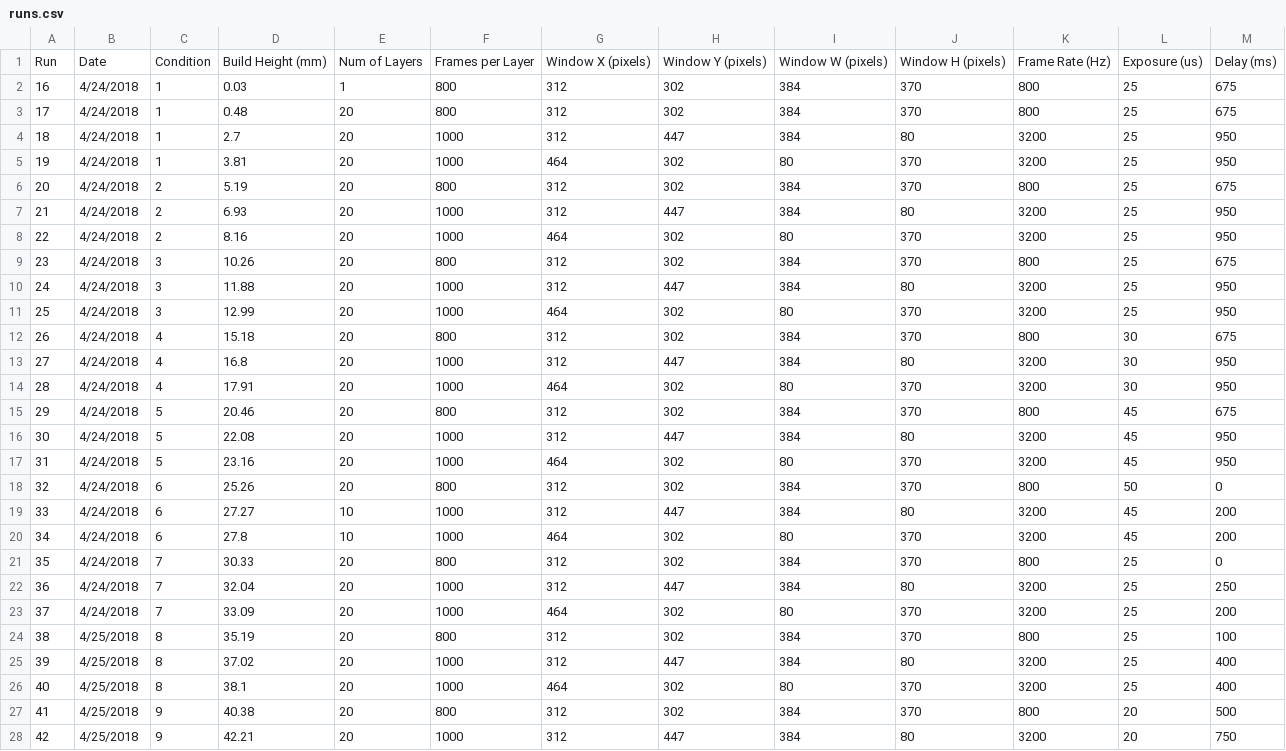
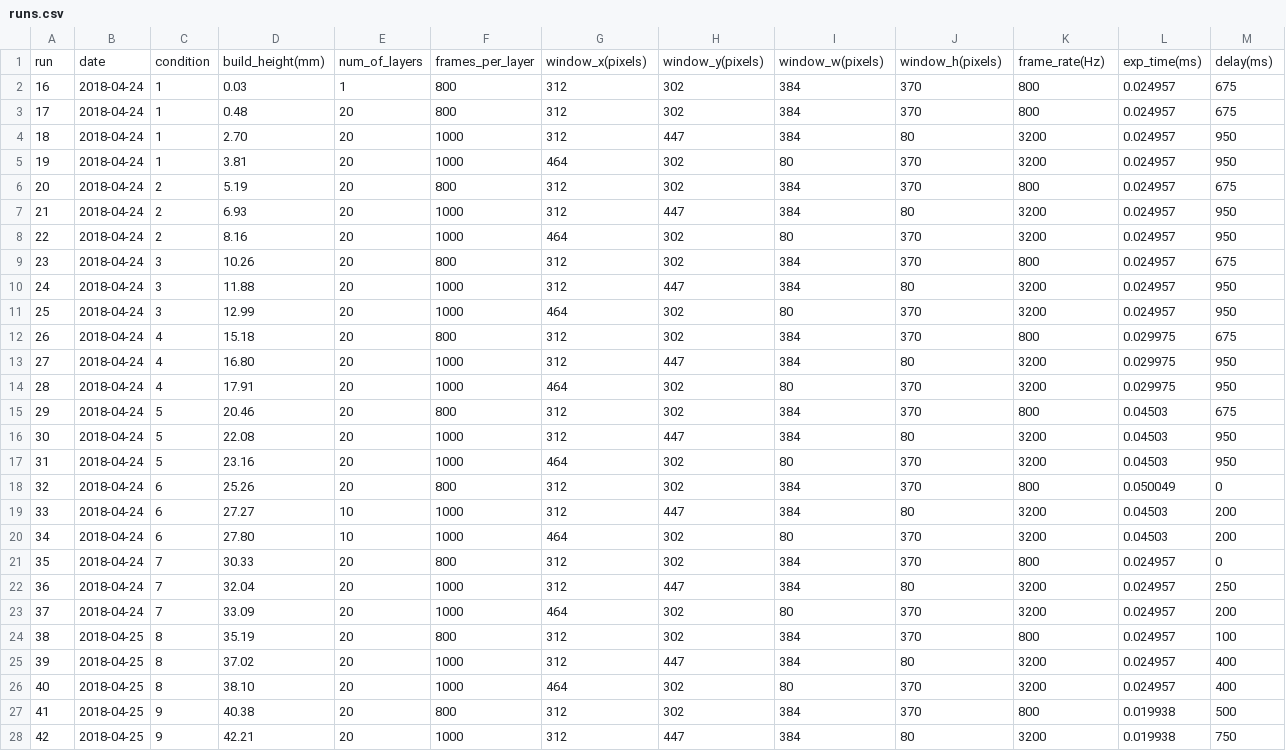
Before and after one commit to milesin3d/IncreaseAMYield, a CSV file: data/raw/runs/runs.csv, drawn as a sheet; only a part is shown; the diff covers the shown part only.

Commit message:
updated exposure time column

```diff
--- a/data/raw/runs/runs.csv
+++ b/data/raw/runs/runs.csv
@@ -1,28 +1,28 @@
-Run,Date,Condition,Build Height (mm),Num of Layers,Frames per Layer,Window X (pixels),Window Y (pixels),Window W (pixels),Window H (pixels),Frame Rate (Hz),Exposure (us),Delay (ms)
-16,4/24/2018,1,0.03,1,800,312,302,384,370,800,25,675
-17,4/24/2018,1,0.48,20,800,312,302,384,370,800,25,675
-18,4/24/2018,1,2.7,20,1000,312,447,384,80,3200,25,950
-19,4/24/2018,1,3.81,20,1000,464,302,80,370,3200,25,950
-20,4/24/2018,2,5.19,20,800,312,302,384,370,800,25,675
-21,4/24/2018,2,6.93,20,1000,312,447,384,80,3200,25,950
-22,4/24/2018,2,8.16,20,1000,464,302,80,370,3200,25,950
-23,4/24/2018,3,10.26,20,800,312,302,384,370,800,25,675
-24,4/24/2018,3,11.88,20,1000,312,447,384,80,3200,25,950
-25,4/24/2018,3,12.99,20,1000,464,302,80,370,3200,25,950
-26,4/24/2018,4,15.18,20,800,312,302,384,370,800,30,675
-27,4/24/2018,4,16.8,20,1000,312,447,384,80,3200,30,950
-28,4/24/2018,4,17.91,20,1000,464,302,80,370,3200,30,950
-29,4/24/2018,5,20.46,20,800,312,302,384,370,800,45,675
-30,4/24/2018,5,22.08,20,1000,312,447,384,80,3200,45,950
-31,4/24/2018,5,23.16,20,1000,464,302,80,370,3200,45,950
-32,4/24/2018,6,25.26,20,800,312,302,384,370,800,50,0
-33,4/24/2018,6,27.27,10,1000,312,447,384,80,3200,45,200
-34,4/24/2018,6,27.8,10,1000,464,302,80,370,3200,45,200
-35,4/24/2018,7,30.33,20,800,312,302,384,370,800,25,0
-36,4/24/2018,7,32.04,20,1000,312,447,384,80,3200,25,250
-37,4/24/2018,7,33.09,20,1000,464,302,80,370,3200,25,200
-38,4/25/2018,8,35.19,20,800,312,302,384,370,800,25,100
-39,4/25/2018,8,37.02,20,1000,312,447,384,80,3200,25,400
-40,4/25/2018,8,38.1,20,1000,464,302,80,370,3200,25,400
-41,4/25/2018,9,40.38,20,800,312,302,384,370,800,20,500
-42,4/25/2018,9,42.21,20,1000,312,447,384,80,3200,20,750
+run,date,condition,build_height(mm),num_of_layers,frames_per_layer,window_x(pixels),window_y(pixels),window_w(pixels),window_h(pixels),frame_rate(Hz),exp_time(ms),delay(ms)
+16,2018-04-24,1,0.03,1,800,312,302,384,370,800,0.024957,675
+17,2018-04-24,1,0.48,20,800,312,302,384,370,800,0.024957,675
+18,2018-04-24,1,2.70,20,1000,312,447,384,80,3200,0.024957,950
+19,2018-04-24,1,3.81,20,1000,464,302,80,370,3200,0.024957,950
+20,2018-04-24,2,5.19,20,800,312,302,384,370,800,0.024957,675
+21,2018-04-24,2,6.93,20,1000,312,447,384,80,3200,0.024957,950
+22,2018-04-24,2,8.16,20,1000,464,302,80,370,3200,0.024957,950
+23,2018-04-24,3,10.26,20,800,312,302,384,370,800,0.024957,675
+24,2018-04-24,3,11.88,20,1000,312,447,384,80,3200,0.024957,950
+25,2018-04-24,3,12.99,20,1000,464,302,80,370,3200,0.024957,950
+26,2018-04-24,4,15.18,20,800,312,302,384,370,800,0.029975,675
+27,2018-04-24,4,16.80,20,1000,312,447,384,80,3200,0.029975,950
+28,2018-04-24,4,17.91,20,1000,464,302,80,370,3200,0.029975,950
+29,2018-04-24,5,20.46,20,800,312,302,384,370,800,0.04503,675
+30,2018-04-24,5,22.08,20,1000,312,447,384,80,3200,0.04503,950
+31,2018-04-24,5,23.16,20,1000,464,302,80,370,3200,0.04503,950
+32,2018-04-24,6,25.26,20,800,312,302,384,370,800,0.050049,0
+33,2018-04-24,6,27.27,10,1000,312,447,384,80,3200,0.04503,200
+34,2018-04-24,6,27.80,10,1000,464,302,80,370,3200,0.04503,200
+35,2018-04-24,7,30.33,20,800,312,302,384,370,800,0.024957,0
+36,2018-04-24,7,32.04,20,1000,312,447,384,80,3200,0.024957,250
+37,2018-04-24,7,33.09,20,1000,464,302,80,370,3200,0.024957,200
+38,2018-04-25,8,35.19,20,800,312,302,384,370,800,0.024957,100
+39,2018-04-25,8,37.02,20,1000,312,447,384,80,3200,0.024957,400
+40,2018-04-25,8,38.10,20,1000,464,302,80,370,3200,0.024957,400
+41,2018-04-25,9,40.38,20,800,312,302,384,370,800,0.019938,500
+42,2018-04-25,9,42.21,20,1000,312,447,384,80,3200,0.019938,750
```
Also changed, not shown: 6 edited cells elsewhere in this file.
